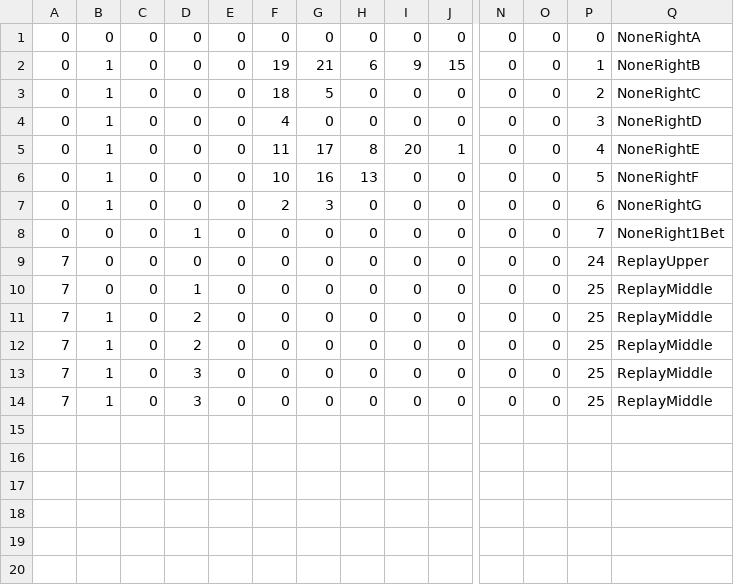
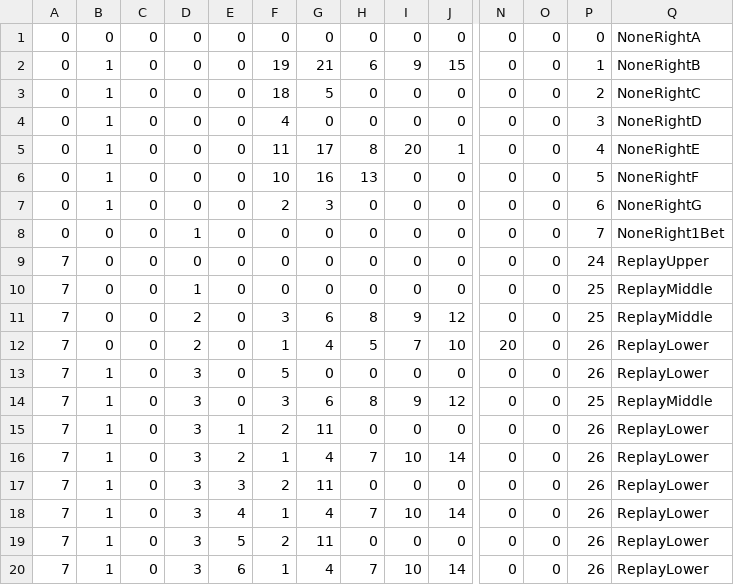
Before and after one commit to Tom201512/Nostalgia-Remake, a CSV file: Assets/DataFile/ReelR/ReelRConditions.csv, drawn as a sheet; only a part is shown, gaps mark what is left out; addresses are those after the commit; rows hold the shown columns only; the diff names each change by its address in the sheet, - before the commit and + after, or states it on an @@ line.

```diff
--- a/Assets/DataFile/ReelR/ReelRConditions.csv
+++ b/Assets/DataFile/ReelR/ReelRConditions.csv
+row 11: 7 | 0 | 0 | 2 | 0 | 3 | 6 | 8 | 9 | 12 | 0 | 0 | 25 | ReplayMiddle
+row 12: 7 | 0 | 0 | 2 | 0 | 1 | 4 | 5 | 7 | 10 | 20 | 0 | 26 | ReplayLower
-D13: 2
+D13: 3
-F13: 0
+F13: 5
-P13: 25
+P13: 26
-Q13: ReplayMiddle
+Q13: ReplayLower
+row 14: 7 | 1 | 0 | 3 | 0 | 3 | 6 | 8 | 9 | 12 | 0 | 0 | 25 | ReplayMiddle
-D15: 2
+D15: 3
-E15: 0
+E15: 1
-F15: 0
+F15: 2
-G15: 0
+G15: 11
-P15: 25
+P15: 26
-Q15: ReplayMiddle
+Q15: ReplayLower
+row 16: 7 | 1 | 0 | 3 | 2 | 1 | 4 | 7 | 10 | 14 | 0 | 0 | 26 | ReplayLower
-E17: 0
+E17: 3
-F17: 0
+F17: 2
-G17: 0
+G17: 11
-P17: 25
+P17: 26
-Q17: ReplayMiddle
+Q17: ReplayLower
+row 18: 7 | 1 | 0 | 3 | 4 | 1 | 4 | 7 | 10 | 14 | 0 | 0 | 26 | ReplayLower
-E19: 0
+E19: 5
-F19: 0
+F19: 2
-G19: 0
+G19: 11
-P19: 25
+P19: 26
-Q19: ReplayMiddle
+Q19: ReplayLower
+row 20: 7 | 1 | 0 | 3 | 6 | 1 | 4 | 7 | 10 | 14 | 0 | 0 | 26 | ReplayLower
```
Also changed, not shown: Assets/DataFile/ReelL/ReelLCondition.csv, Assets/DataFile/ReelL/ReelLTable.csv, 5 other files.
